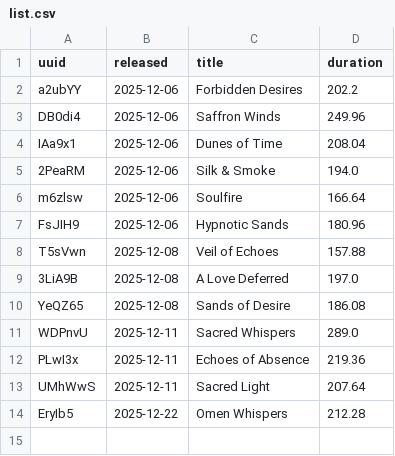
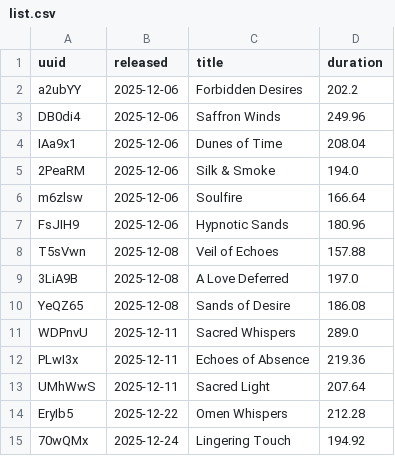
Before and after one commit to Genome36/Music-G36, a CSV file: tracks/list.csv, drawn as a sheet; the diff names each change by its address in the sheet, - before the commit and + after, or states it on an @@ line.

Commit message:
New release

```diff
--- a/tracks/list.csv
+++ b/tracks/list.csv
+row 15: 70wQMx | 2025-12-24 | Lingering Touch | 194.92
```
Also changed, not shown: 2 other files.
